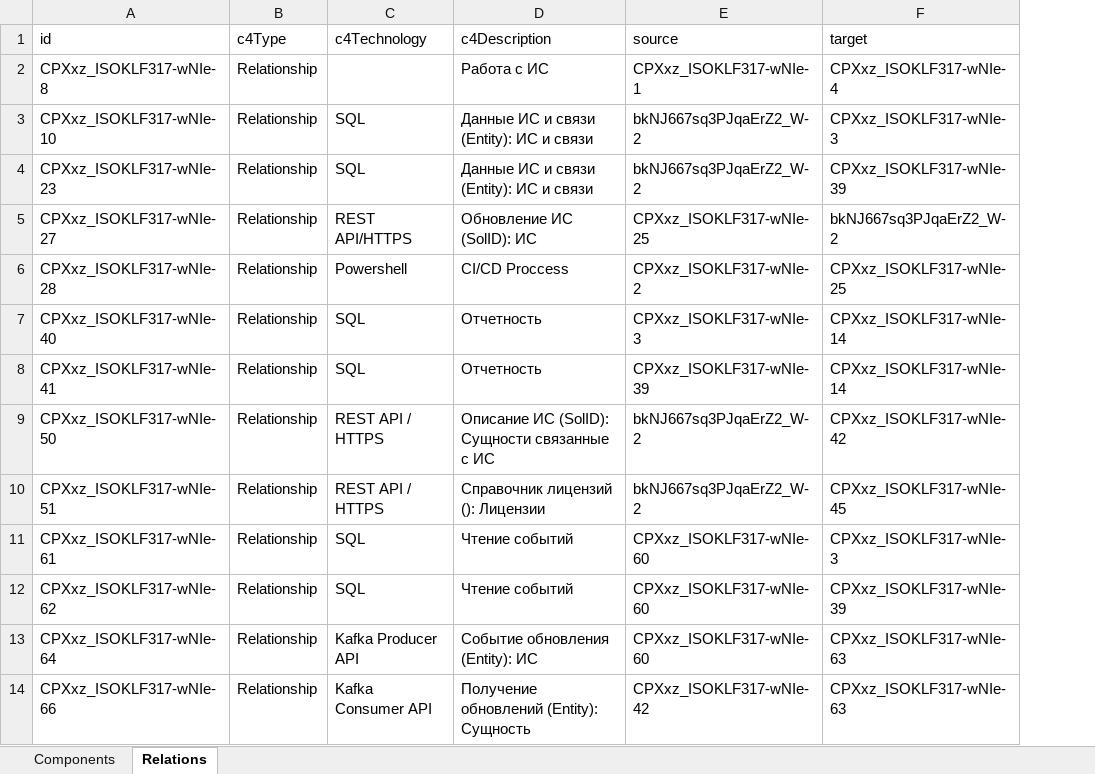
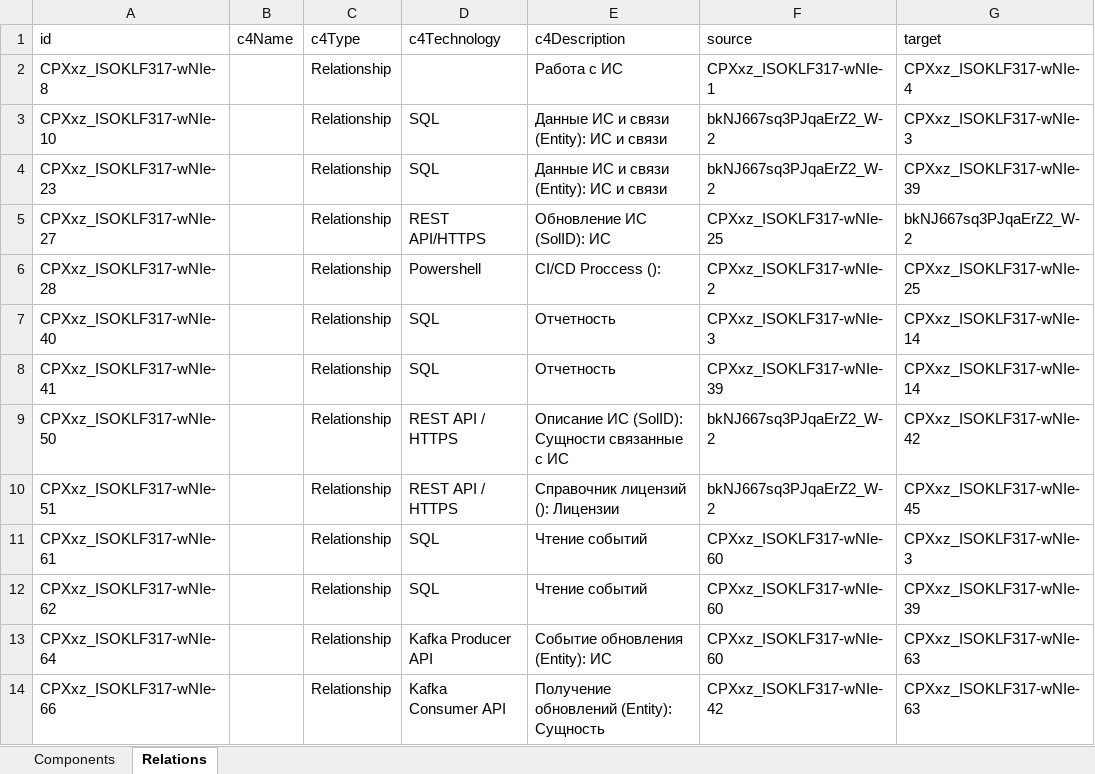
Before and after one commit to DVDemon/drawio, an Excel workbook: xlsx/sol.xlsx, sheet Relations, drawn as a sheet; only a part is shown; values as stored, in another font and other column widths than the file's, no borders; addresses are those after the commit; the diff names each change by its address in the sheet, - before the commit and + after, or states it on an @@ line.

```diff
--- a/xlsx/sol.xlsx (sheet Relations)
+++ b/xlsx/sol.xlsx (sheet Relations)
+column B (c4Name), empty
-E6 (c4Description): CI/CD Proccess
+E6 (c4Description): CI/CD Proccess ():
```
Also changed, not shown: 3 other files.
